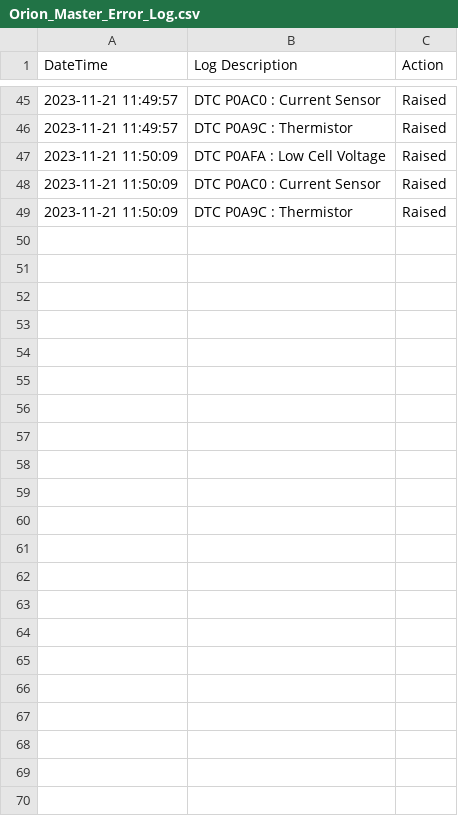
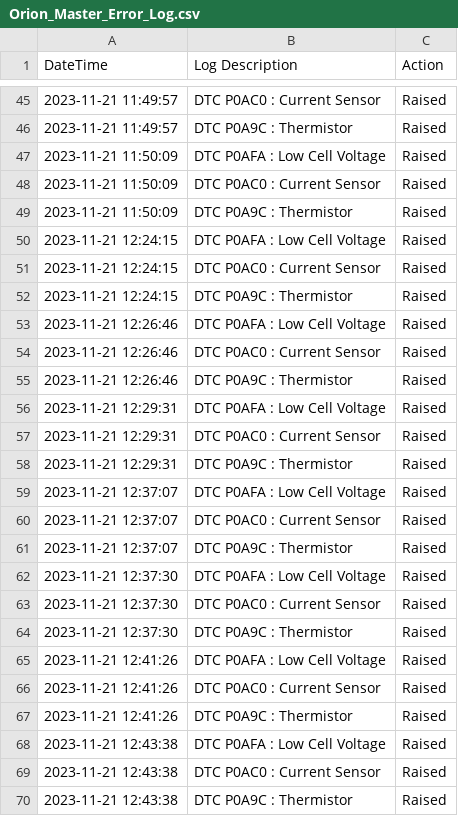
Before and after one commit to voyage-charters/Orion-battery-monitor, a CSV file: python_scripts/error_logs/Orion_Master_Error_Log.csv, drawn as a sheet; only a part is shown, gaps mark what is left out.

```diff
--- a/python_scripts/error_logs/Orion_Master_Error_Log.csv
+++ b/python_scripts/error_logs/Orion_Master_Error_Log.csv
@@ -49 +49,22 @@ DateTime,Log Description,Action
 2023-11-21 11:50:09,DTC P0A9C : Thermistor,Raised
+2023-11-21 12:24:15,DTC P0AFA : Low Cell Voltage,Raised
+2023-11-21 12:24:15,DTC P0AC0 : Current Sensor,Raised
+2023-11-21 12:24:15,DTC P0A9C : Thermistor,Raised
+2023-11-21 12:26:46,DTC P0AFA : Low Cell Voltage,Raised
+2023-11-21 12:26:46,DTC P0AC0 : Current Sensor,Raised
+2023-11-21 12:26:46,DTC P0A9C : Thermistor,Raised
+2023-11-21 12:29:31,DTC P0AFA : Low Cell Voltage,Raised
+2023-11-21 12:29:31,DTC P0AC0 : Current Sensor,Raised
+2023-11-21 12:29:31,DTC P0A9C : Thermistor,Raised
+2023-11-21 12:37:07,DTC P0AFA : Low Cell Voltage,Raised
+2023-11-21 12:37:07,DTC P0AC0 : Current Sensor,Raised
+2023-11-21 12:37:07,DTC P0A9C : Thermistor,Raised
+2023-11-21 12:37:30,DTC P0AFA : Low Cell Voltage,Raised
+2023-11-21 12:37:30,DTC P0AC0 : Current Sensor,Raised
+2023-11-21 12:37:30,DTC P0A9C : Thermistor,Raised
+2023-11-21 12:41:26,DTC P0AFA : Low Cell Voltage,Raised
+2023-11-21 12:41:26,DTC P0AC0 : Current Sensor,Raised
+2023-11-21 12:41:26,DTC P0A9C : Thermistor,Raised
+2023-11-21 12:43:38,DTC P0AFA : Low Cell Voltage,Raised
+2023-11-21 12:43:38,DTC P0AC0 : Current Sensor,Raised
+2023-11-21 12:43:38,DTC P0A9C : Thermistor,Raised
```
Also changed, not shown: 3 other files.
